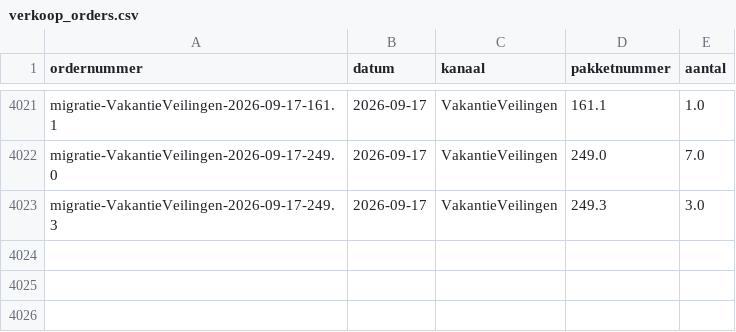
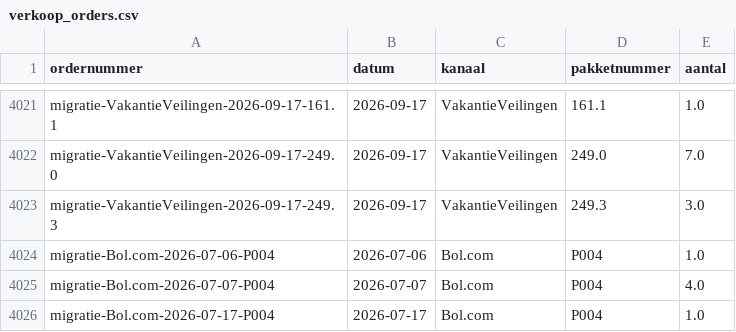
Before and after one commit to basheijnen/Picklist, a CSV file: verkoop_orders.csv, drawn as a sheet; only a part is shown, gaps mark what is left out.

Commit message:
Back-up 17-09-2026 15:34

```diff
--- a/verkoop_orders.csv
+++ b/verkoop_orders.csv
@@ -4023 +4023,4 @@ migratie-VakantieVeilingen-2026-09-17-249.0,2026-09-17,VakantieVeilingen,249.0,7
 migratie-VakantieVeilingen-2026-09-17-249.3,2026-09-17,VakantieVeilingen,249.3,3.0
+migratie-Bol.com-2026-07-06-P004,2026-07-06,Bol.com,P004,1.0
+migratie-Bol.com-2026-07-07-P004,2026-07-07,Bol.com,P004,4.0
+migratie-Bol.com-2026-07-17-P004,2026-07-17,Bol.com,P004,1.0
```
